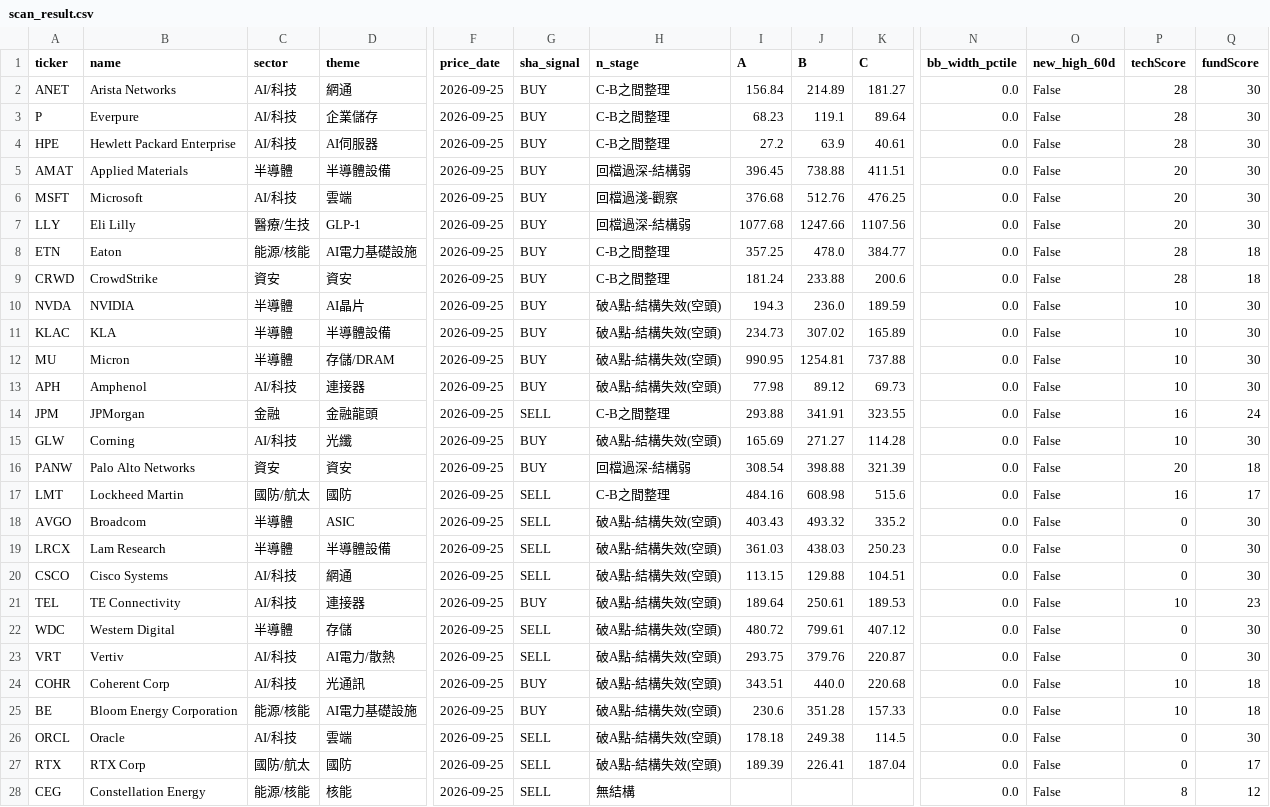
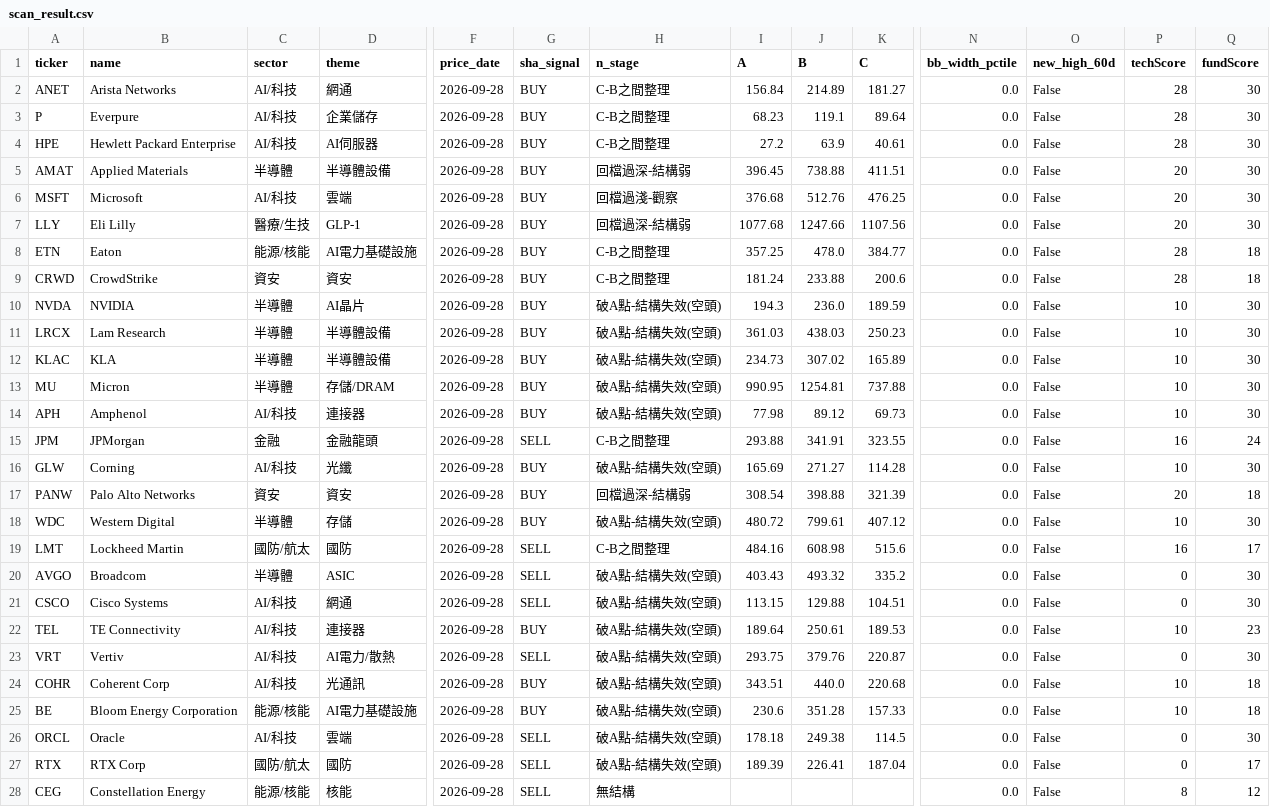
Before and after one commit to dilyschy-gif/us-stockradar, a CSV file: scan_result.csv, drawn as a sheet; only a part is shown, gaps mark what is left out; removed rows and columns are numbered as before the commit, all else as after; rows hold the shown columns only; the diff covers the shown part only; the diff names each change by its address in the sheet, - before the commit and + after, or states it on an @@ line.

Commit message:
US scan 2026-09-29

```diff
--- a/scan_result.csv
+++ b/scan_result.csv
-F2:F10 (price_date): 2026-09-25
+F2:F10 (price_date): 2026-09-28
+row 11: LRCX | Lam Research | 半導體 | 半導體設備 | 2026-09-28 | BUY | 破A點-結構失效(空頭) | 361.03 | 438.03 | 250.23 | 0.0 | False | 10 | 30
-F12:F17 (price_date): 2026-09-25
+F12:F17 (price_date): 2026-09-28
+row 18: WDC | Western Digital | 半導體 | 存儲 | 2026-09-28 | BUY | 破A點-結構失效(空頭) | 480.72 | 799.61 | 407.12 | 0.0 | False | 10 | 30
-F19:F20 (price_date): 2026-09-25
+F19:F20 (price_date): 2026-09-28
-row 19: LRCX | Lam Research | 半導體 | 半導體設備 | 2026-09-25 | SELL | 破A點-結構失效(空頭) | 361.03 | 438.03 | 250.23 | 0.0 | False | 0 | 30
-F21:F22 (price_date): 2026-09-25
+F21:F22 (price_date): 2026-09-28
-row 22: WDC | Western Digital | 半導體 | 存儲 | 2026-09-25 | SELL | 破A點-結構失效(空頭) | 480.72 | 799.61 | 407.12 | 0.0 | False | 0 | 30
-F23:F28 (price_date): 2026-09-25
+F23:F28 (price_date): 2026-09-28
```
Also changed, not shown: 1 edited cell elsewhere in this file, 3 other files.
